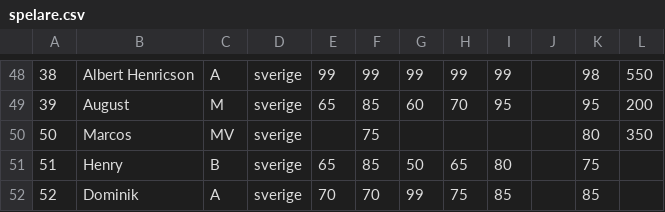
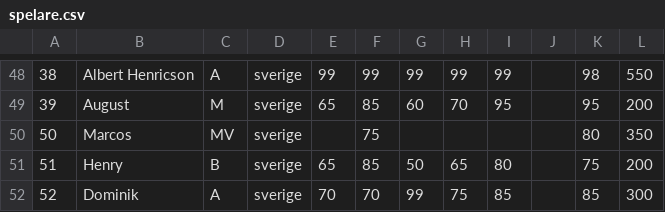
Before and after one commit to edhb15/matchdag, a CSV file: docs/spelare.csv, drawn as a sheet; only a part is shown, gaps mark what is left out; the diff names each change by its address in the sheet, - before the commit and + after, or states it on an @@ line.

Commit message:
Update player data in spelare.csv

```diff
--- a/docs/spelare.csv
+++ b/docs/spelare.csv
-L51: (empty)
+L51: 200
-L52: (empty)
+L52: 300
```
